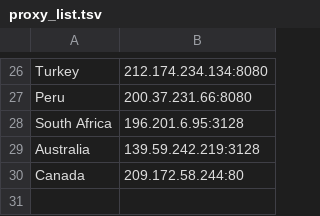
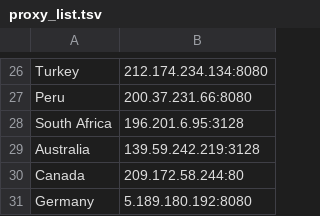
Before and after one commit to Sebisnow/StampTheWeb, a TSV file: app/pdf/proxy_list.tsv, drawn as a sheet; only a part is shown, gaps mark what is left out; the diff names each change by its address in the sheet, - before the commit and + after, or states it on an @@ line.

```diff
--- a/app/pdf/proxy_list.tsv
+++ b/app/pdf/proxy_list.tsv
+row 31: Germany | 5.189.180.192:8080
```
Also changed, not shown: 7 other files.
